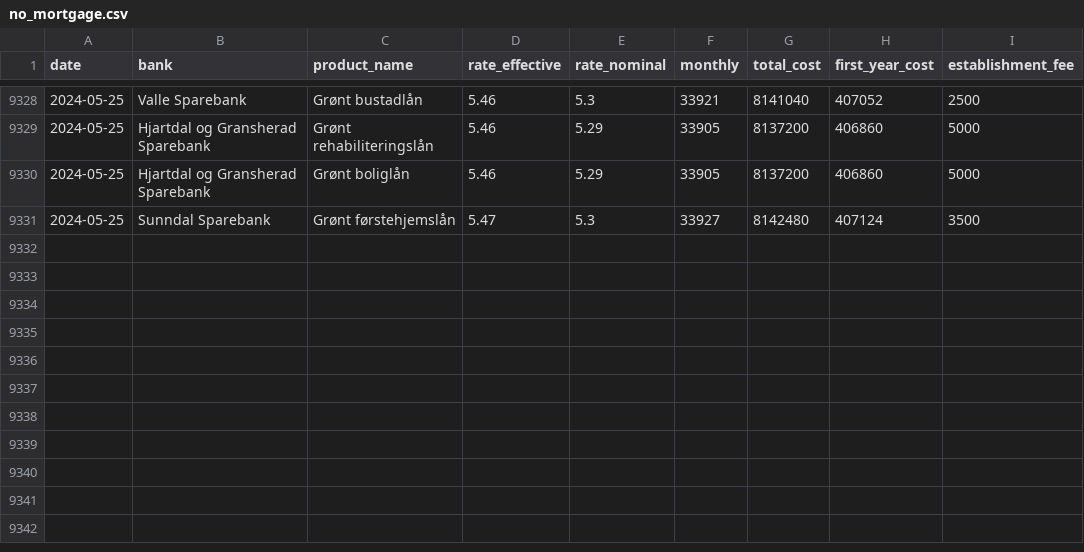
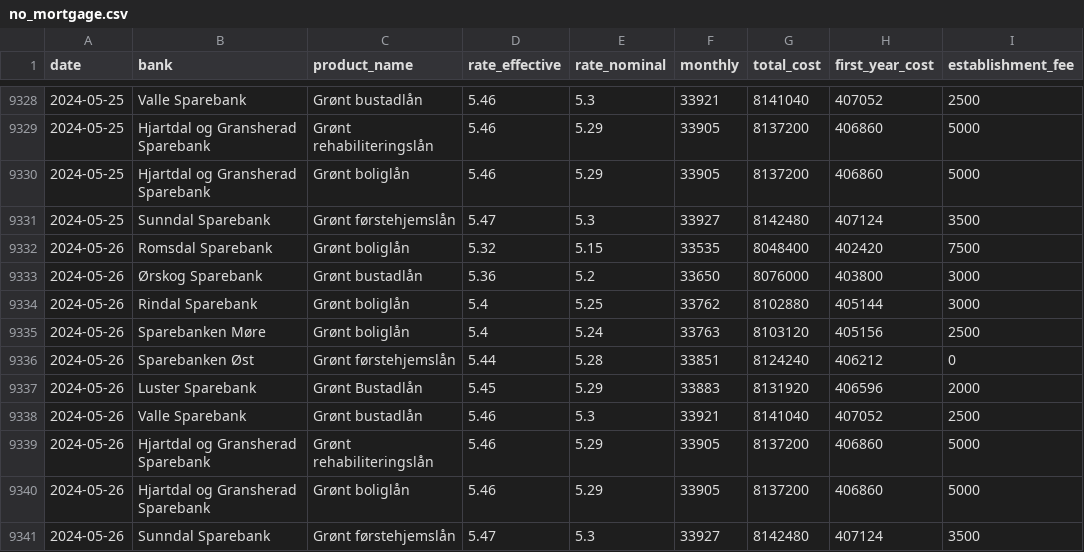
Before and after one commit to frefrik/norway-finance-statistics, a CSV file: data/no_mortgage.csv, drawn as a sheet; only a part is shown, gaps mark what is left out; the diff names each change by its address in the sheet, - before the commit and + after, or states it on an @@ line.

```diff
--- a/data/no_mortgage.csv
+++ b/data/no_mortgage.csv
+row 9332: 2024-05-26 | Romsdal Sparebank | Grønt boliglån | 5.32 | 5.15 | 33535 | 8048400 | 402420 | 7500
+row 9333: 2024-05-26 | Ørskog Sparebank | Grønt bustadlån | 5.36 | 5.2 | 33650 | 8076000 | 403800 | 3000
+row 9334: 2024-05-26 | Rindal Sparebank | Grønt boliglån | 5.4 | 5.25 | 33762 | 8102880 | 405144 | 3000
+row 9335: 2024-05-26 | Sparebanken Møre | Grønt boliglån | 5.4 | 5.24 | 33763 | 8103120 | 405156 | 2500
+row 9336: 2024-05-26 | Sparebanken Øst | Grønt førstehjemslån | 5.44 | 5.28 | 33851 | 8124240 | 406212 | 0
+row 9337: 2024-05-26 | Luster Sparebank | Grønt Bustadlån | 5.45 | 5.29 | 33883 | 8131920 | 406596 | 2000
+row 9338: 2024-05-26 | Valle Sparebank | Grønt bustadlån | 5.46 | 5.3 | 33921 | 8141040 | 407052 | 2500
+row 9339: 2024-05-26 | Hjartdal og Gransherad Sparebank | Grønt rehabiliteringslån | 5.46 | 5.29 | 33905 | 8137200 | 406860 | 5000
+row 9340: 2024-05-26 | Hjartdal og Gransherad Sparebank | Grønt boliglån | 5.46 | 5.29 | 33905 | 8137200 | 406860 | 5000
+row 9341: 2024-05-26 | Sunndal Sparebank | Grønt førstehjemslån | 5.47 | 5.3 | 33927 | 8142480 | 407124 | 3500
```
Also changed, not shown: 3 other files.
